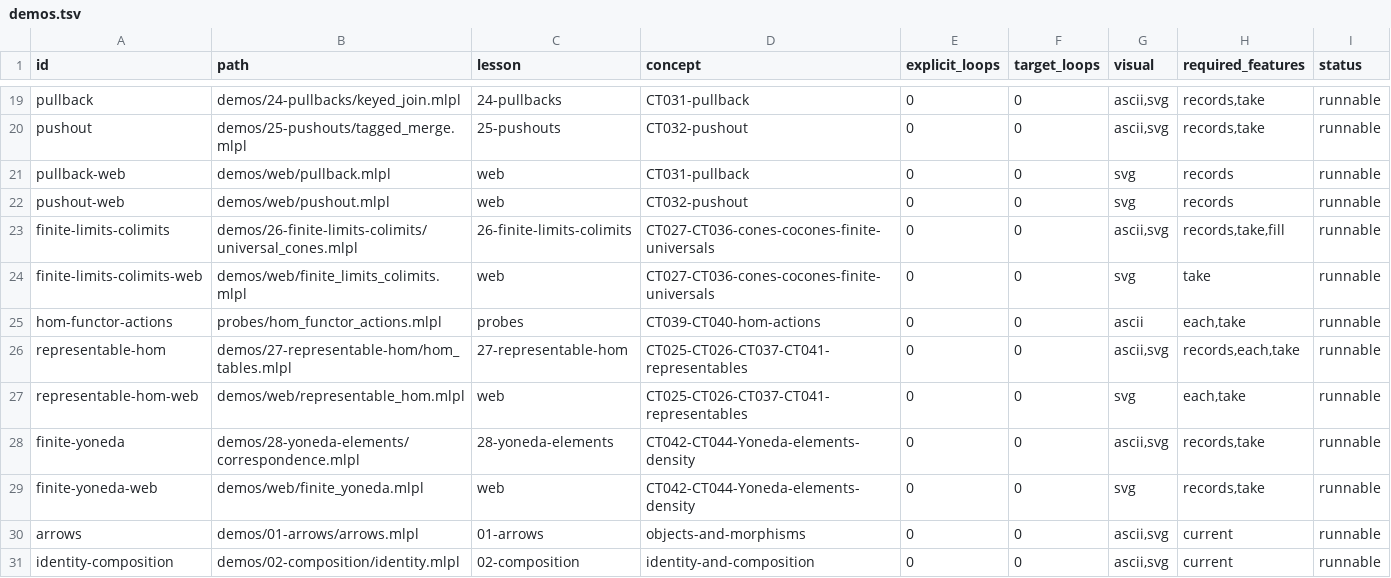
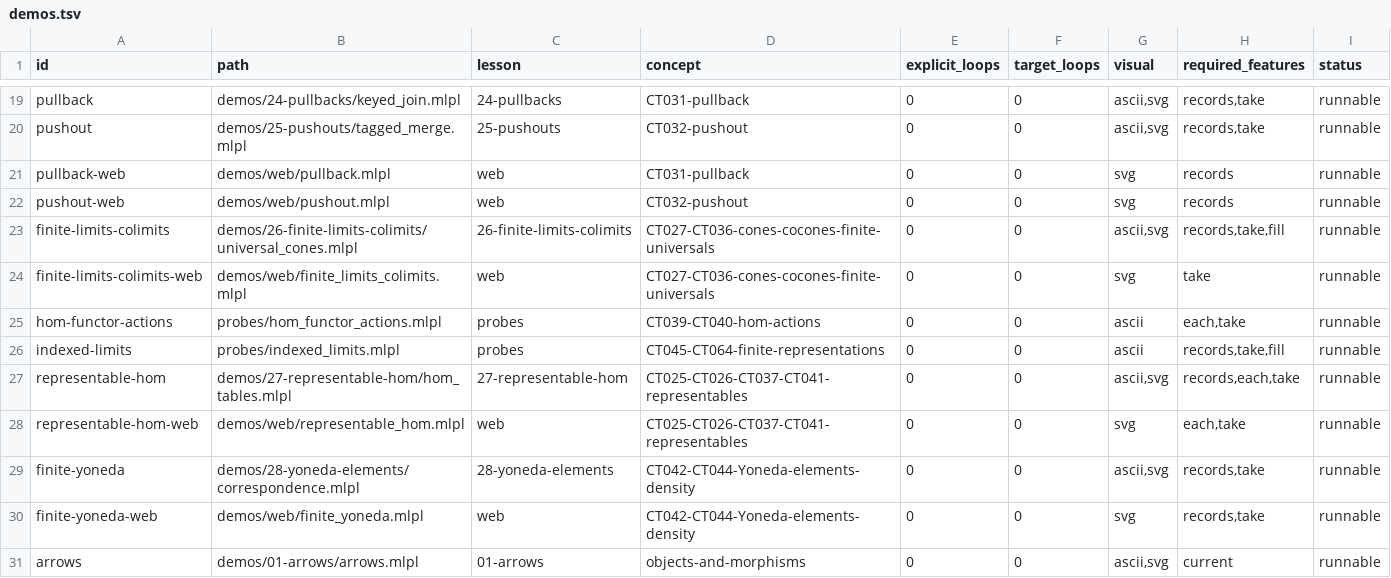
Before and after one commit to sw-ml-study/demo-category-theory, a TSV file: catalog/demos.tsv, drawn as a sheet; only a part is shown, gaps mark what is left out; the shorter side is filled out with more unchanged rows; the diff names each change by its address in the sheet, - before the commit and + after, or states it on an @@ line.

Commit message:
docs: map CT045-CT064 capabilities
Add an executable finite-diagram capability probe covering nested records, bounded indexed families, function-table composition, mediator uniqueness, and finite stabilization.

Classify all twenty concepts by what current sw-MLPL can demonstrate, keep infinite claims and unprobed lifting/comma constructions constrained, and update the plan, inventory, research, viewing guide, catalog, and capability ledger.

Pre-commit: just check (33 tests; 28 demos; all repository gates pass).

```diff
--- a/catalog/demos.tsv
+++ b/catalog/demos.tsv
+row 26: indexed-limits | probes/indexed_limits.mlpl | probes | CT045-CT064-finite-representations | 0 | 0 | ascii | records,take,fill | runnable
```
Also changed, not shown: 8 other files.
